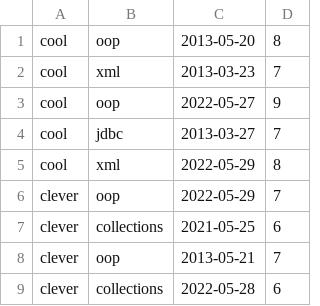
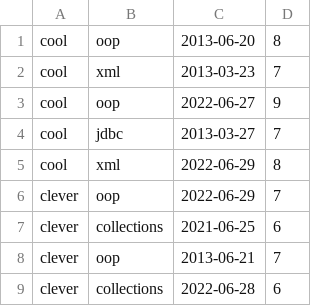
Before and after one commit to igor399/java_and_web_fundamentals, a CSV file: resources/results1.csv, drawn as a sheet.

```diff
--- a/resources/results1.csv
+++ b/resources/results1.csv
@@ -1,9 +1,9 @@
-cool;oop;2013-05-20;8
+cool;oop;2013-06-20;8
 cool;xml;2013-03-23;7
-cool;oop;2022-05-27;9
+cool;oop;2022-06-27;9
 cool;jdbc;2013-03-27;7
-cool;xml;2022-05-29;8
-clever;oop;2022-05-29;7
-clever;collections;2021-05-25;6
-clever;oop;2013-05-21;7
-clever;collections;2022-05-28;6
+cool;xml;2022-06-29;8
+clever;oop;2022-06-29;7
+clever;collections;2021-06-25;6
+clever;oop;2013-06-21;7
+clever;collections;2022-06-28;6
```
Also changed, not shown: 1 other file.
